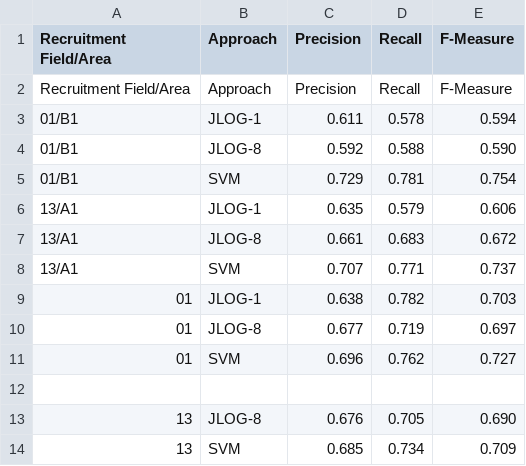
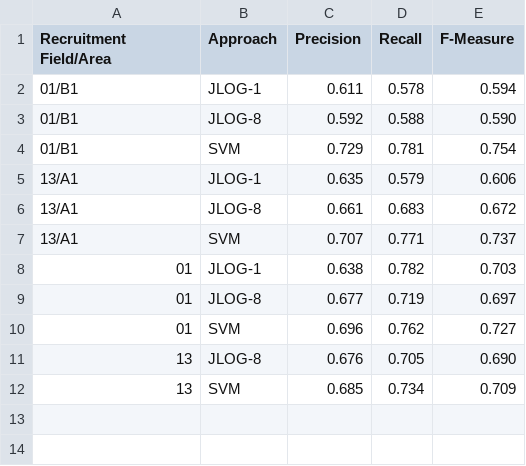
Before and after one commit to fpoggi/asnanalysis, a CSV file: data/output/Exp1.csv (was data/output/Experiment1.csv), drawn as a sheet.

Commit message:
Updated output files

```diff
--- a/data/output/Experiment1.csv
+++ b/data/output/Exp1.csv
@@ -1,3 +1,2 @@
 Recruitment Field/Area,Approach,Precision,Recall,F-Measure
-Recruitment Field/Area,Approach,Precision,Recall,F-Measure
 01/B1,JLOG-1,0.611,0.578,0.594
@@ -11,3 +10,2 @@ Recruitment Field/Area,Approach,Precision,Recall,F-Measure
 01,SVM,0.696,0.762,0.727
-
 13,JLOG-8,0.676,0.705,0.690
```
Also changed, not shown: data/output/Exp2.csv, 10 other files.
